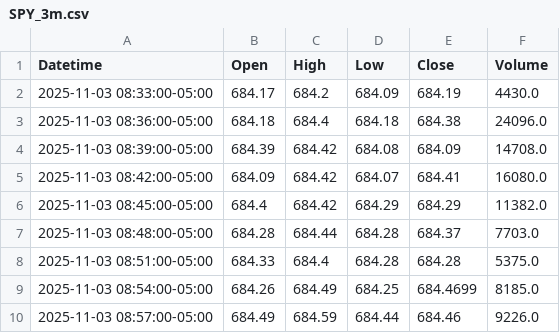
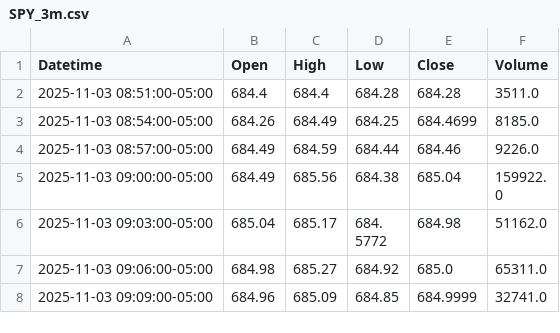
Before and after one commit to DeansGsxr/Deans-marketfeed, a CSV file: SPY_3m.csv, drawn as a sheet; only a part is shown; the shorter side is filled out with more unchanged rows.

```diff
--- a/SPY_3m.csv
+++ b/SPY_3m.csv
@@ -1,9 +1,3 @@
 Datetime,Open,High,Low,Close,Volume
-2025-11-03 08:33:00-05:00,684.17,684.2,684.09,684.19,4430.0
-2025-11-03 08:36:00-05:00,684.18,684.4,684.18,684.38,24096.0
-2025-11-03 08:39:00-05:00,684.39,684.42,684.08,684.09,14708.0
-2025-11-03 08:42:00-05:00,684.09,684.42,684.07,684.41,16080.0
-2025-11-03 08:45:00-05:00,684.4,684.42,684.29,684.29,11382.0
-2025-11-03 08:48:00-05:00,684.28,684.44,684.28,684.37,7703.0
-2025-11-03 08:51:00-05:00,684.33,684.4,684.28,684.28,5375.0
+2025-11-03 08:51:00-05:00,684.4,684.4,684.28,684.28,3511.0
 2025-11-03 08:54:00-05:00,684.26,684.49,684.25,684.4699,8185.0
```
Also changed, not shown: QQQ_1m.csv, QQQ_3m.csv, 16 other files.
